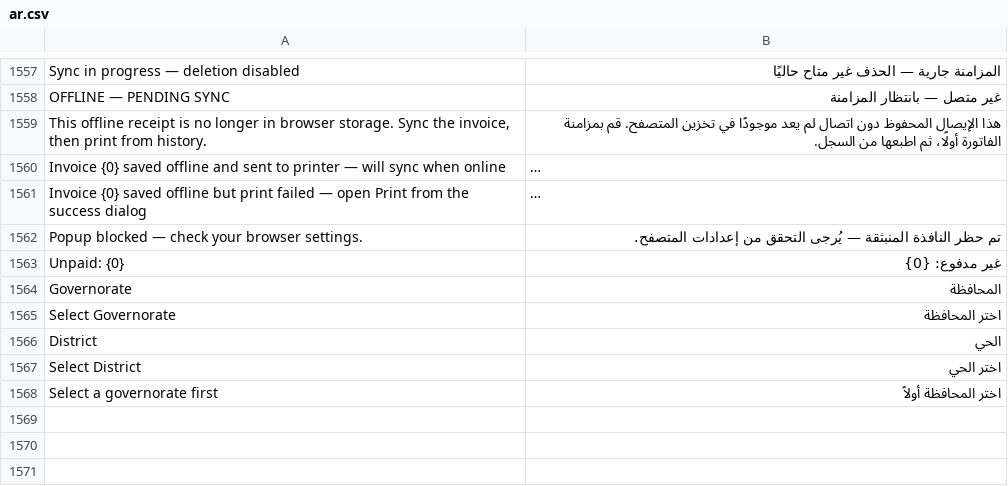
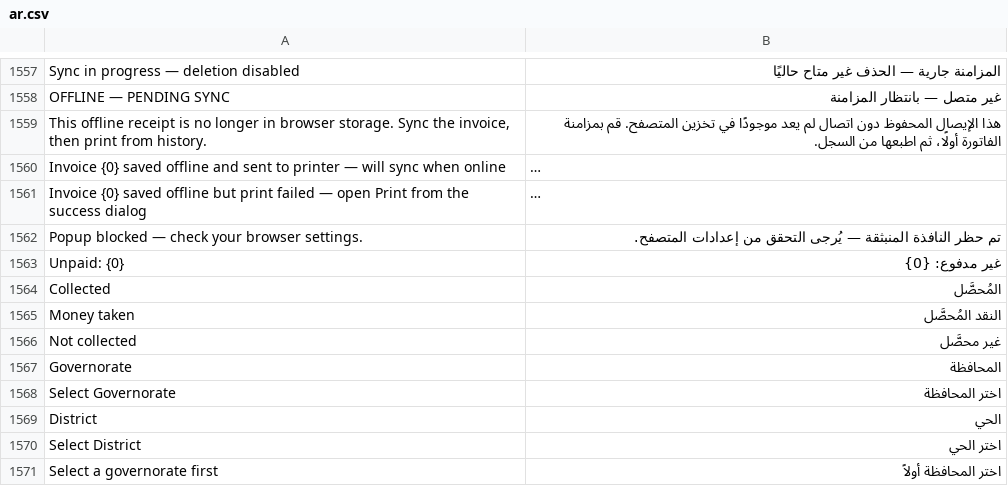
Before and after one commit to BrainWise-DEV/POSNext, a CSV file: pos_next/translations/ar.csv, drawn as a sheet; only a part is shown, gaps mark what is left out; long unchanged cells end in …; the diff names each change by its address in the sheet, - before the commit and + after, or states it on an @@ line.

```diff
--- a/pos_next/translations/ar.csv
+++ b/pos_next/translations/ar.csv
+row 1564: Collected | المُحصَّل
+row 1565: Money taken | النقد المُحصَّل
+row 1566: Not collected | غير محصَّل
```
Also changed, not shown: 5 other files.
